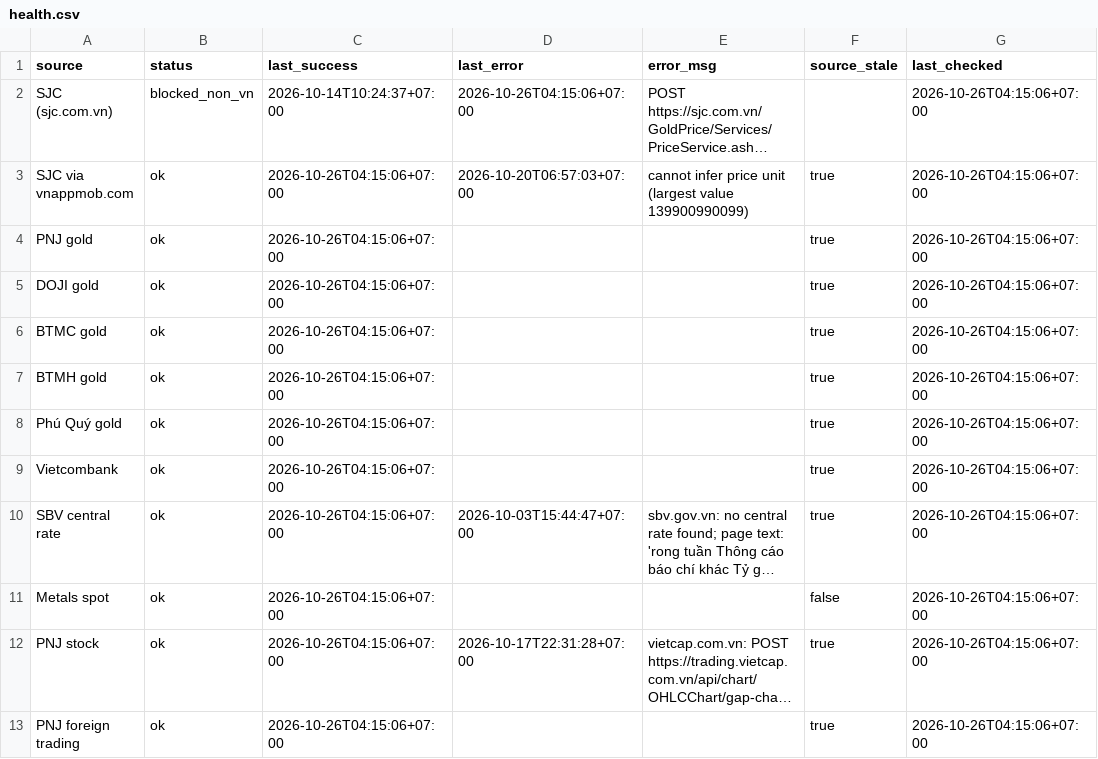
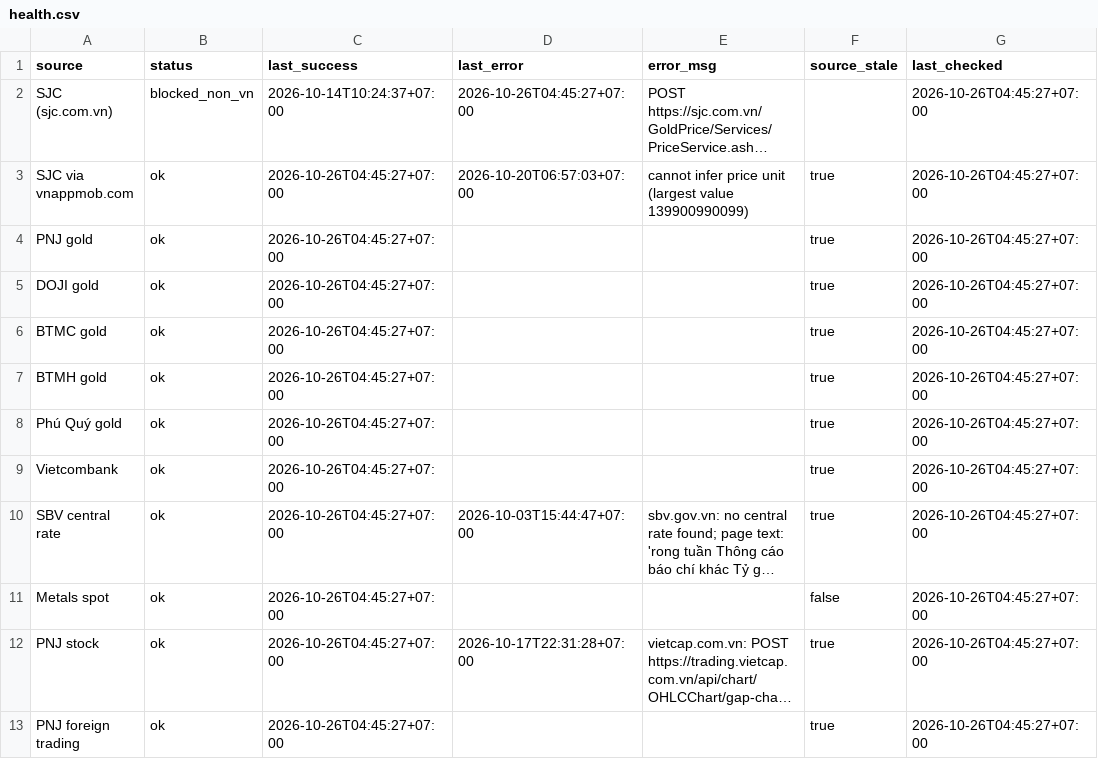
Before and after one commit to truongnhat/pnj-price-feed, a CSV file: data/health.csv, drawn as a sheet; long unchanged cells end in …; the diff names each change by its address in the sheet, - before the commit and + after, or states it on an @@ line.

```diff
--- a/data/health.csv
+++ b/data/health.csv
-D2 (last_error): 2026-10-26T04:15:06+07:00
+D2 (last_error): 2026-10-26T04:45:27+07:00
-G2:G13 (last_checked): 2026-10-26T04:15:06+07:00
+G2:G13 (last_checked): 2026-10-26T04:45:27+07:00
-C3:C13 (last_success): 2026-10-26T04:15:06+07:00
+C3:C13 (last_success): 2026-10-26T04:45:27+07:00
```
Also changed, not shown: data/latest.csv, data/prices.csv.
